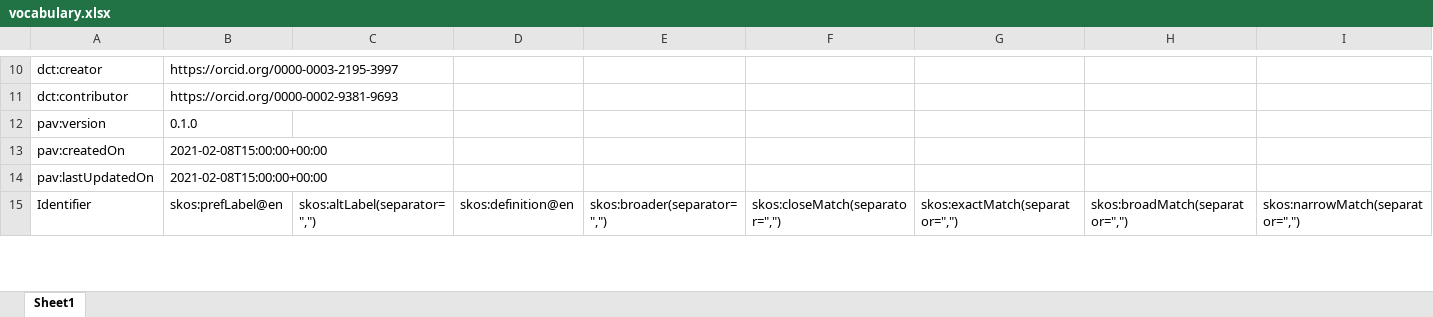
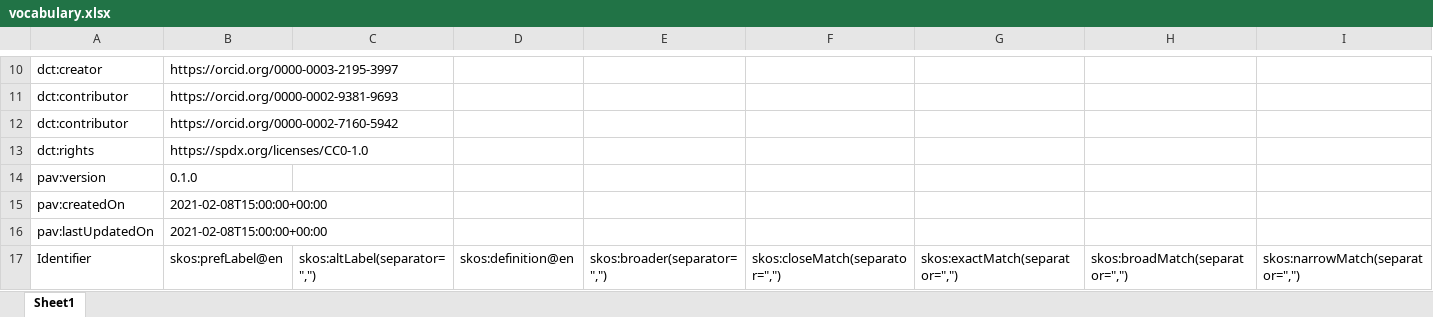
Before and after one commit to fair-data-collective/zonmw-project-content, an Excel workbook: vocabulary.xlsx, sheet Sheet1, drawn as a sheet; only a part is shown, gaps mark what is left out; values as stored, in another font and other column widths than the file's, no borders; rows hold the shown columns only; the diff names each change by its address in the sheet, - before the commit and + after, or states it on an @@ line.

```diff
--- a/vocabulary.xlsx (sheet Sheet1)
+++ b/vocabulary.xlsx (sheet Sheet1)
+row 12: dct:contributor | https://orcid.org/0000-0002-7160-5942
+row 13: dct:rights | https://spdx.org/licenses/CC0-1.0
```
Also changed, not shown: 4 other files.
